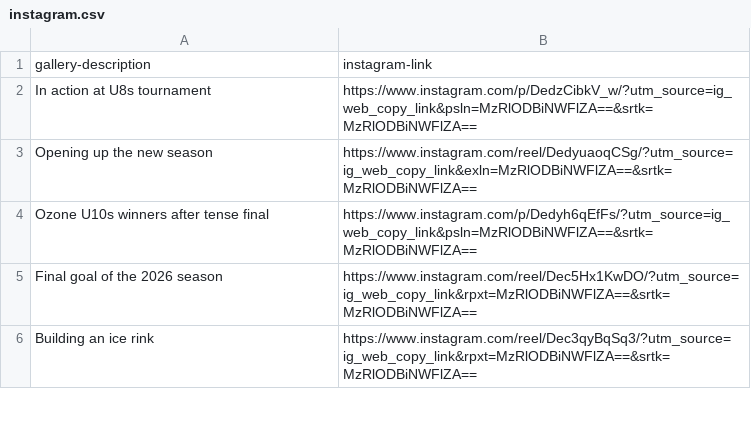
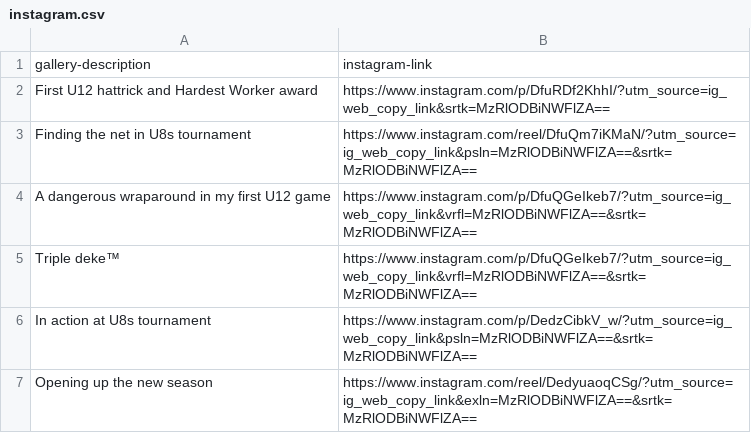
Before and after one commit to creamy-seas/bigv-portfolio, a CSV file: data/instagram.csv, drawn as a sheet; only a part is shown; the shorter side is filled out with more unchanged rows.

Commit message:
bump u12 games and photos

```diff
--- a/data/instagram.csv
+++ b/data/instagram.csv
@@ -1,2 +1,6 @@
 gallery-description,instagram-link
+First U12 hattrick and Hardest Worker award,https://www.instagram.com/p/DfuRDf2KhhI/?utm_source=ig_web_copy_link&srtk=MzRlODBiNWFlZA==
+Finding the net in U8s tournament,https://www.instagram.com/reel/DfuQm7iKMaN/?utm_source=ig_web_copy_link&psln=MzRlODBiNWFlZA==&srtk=MzRlODBiNWFlZA==
+A dangerous wraparound in my first U12 game,https://www.instagram.com/p/DfuQGeIkeb7/?utm_source=ig_web_copy_link&vrfl=MzRlODBiNWFlZA==&srtk=MzRlODBiNWFlZA==
+Triple deke™,https://www.instagram.com/p/DfuQGeIkeb7/?utm_source=ig_web_copy_link&vrfl=MzRlODBiNWFlZA==&srtk=MzRlODBiNWFlZA==
 In action at U8s tournament,https://www.instagram.com/p/DedzCibkV_w/?utm_source=ig_web_copy_link&psln=MzRlODBiNWFlZA==&srtk=MzRlODBiNWFlZA==
```
Also changed, not shown: data/gallery.csv, data/highlights.csv, 2 other files.
